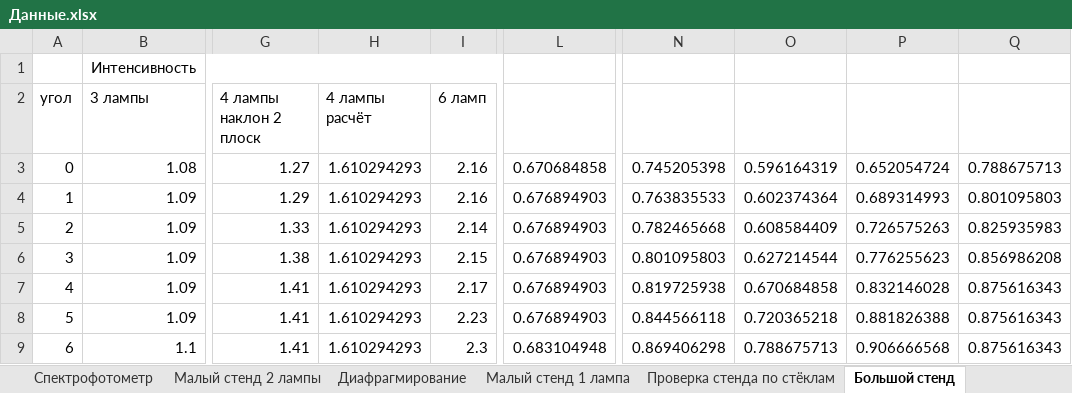
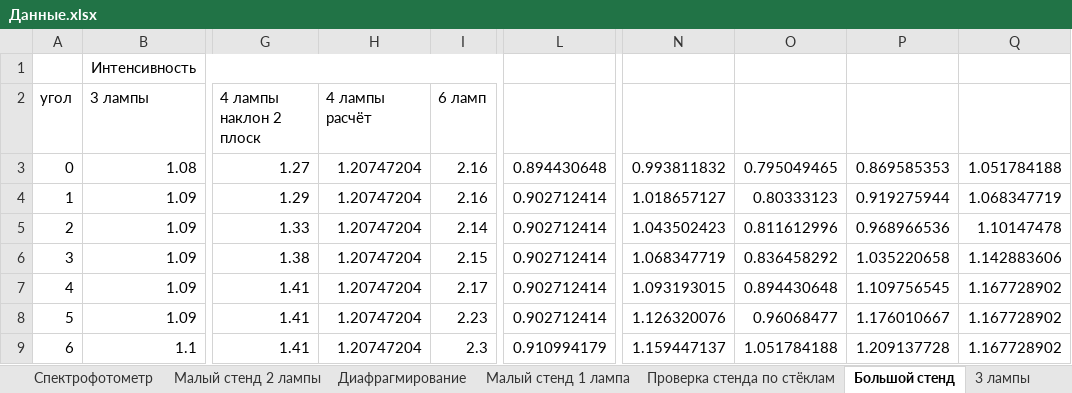
Before and after one commit to AnanasiDiod/Diploma, an Excel workbook: Данные.xlsx, sheet Большой стенд, drawn as a sheet; only a part is shown, gaps mark what is left out; values as stored, in another font and other column widths than the file's, no borders; charts and pictures not drawn; the diff covers the shown part only; the diff names each change by its address in the sheet, - before the commit and + after, or states it on an @@ line.

```diff
--- a/Данные.xlsx (sheet Большой стенд)
+++ b/Данные.xlsx (sheet Большой стенд)
+sheet tab: 3 лампы
-H3:H9 (4 лампы расчёт): 1.610294293
+H3:H9 (4 лампы расчёт): 1.20747204
-L3: 0.670684858
+L3: 0.894430648
-N3: 0.745205398
+N3: 0.993811832
-O3: 0.596164319
+O3: 0.795049465
-P3: 0.652054724
+P3: 0.869585353
-Q3: 0.788675713
+Q3: 1.051784188
-L4:L8: 0.676894903
+L4:L8: 0.902712414
-N4: 0.763835533
+N4: 1.018657127
-O4: 0.602374364
+O4: 0.80333123
-P4: 0.689314993
+P4: 0.919275944
-Q4: 0.801095803
+Q4: 1.068347719
-N5: 0.782465668
+N5: 1.043502423
-O5: 0.608584409
+O5: 0.811612996
-P5: 0.726575263
+P5: 0.968966536
-Q5: 0.825935983
+Q5: 1.10147478
-N6: 0.801095803
+N6: 1.068347719
-O6: 0.627214544
+O6: 0.836458292
-P6: 0.776255623
+P6: 1.035220658
-Q6: 0.856986208
+Q6: 1.142883606
-N7: 0.819725938
+N7: 1.093193015
-O7: 0.670684858
+O7: 0.894430648
-P7: 0.832146028
+P7: 1.109756545
-Q7:Q9: 0.875616343
+Q7:Q9: 1.167728902
-N8: 0.844566118
+N8: 1.126320076
-O8: 0.720365218
+O8: 0.96068477
-P8: 0.881826388
+P8: 1.176010667
-L9: 0.683104948
+L9: 0.910994179
-N9: 0.869406298
+N9: 1.159447137
-O9: 0.788675713
+O9: 1.051784188
-P9: 0.906666568
+P9: 1.209137728
```
Also changed, not shown: 1674 edited cells elsewhere in this sheet, sheet Сравнение с расчётом, charts or pictures.
